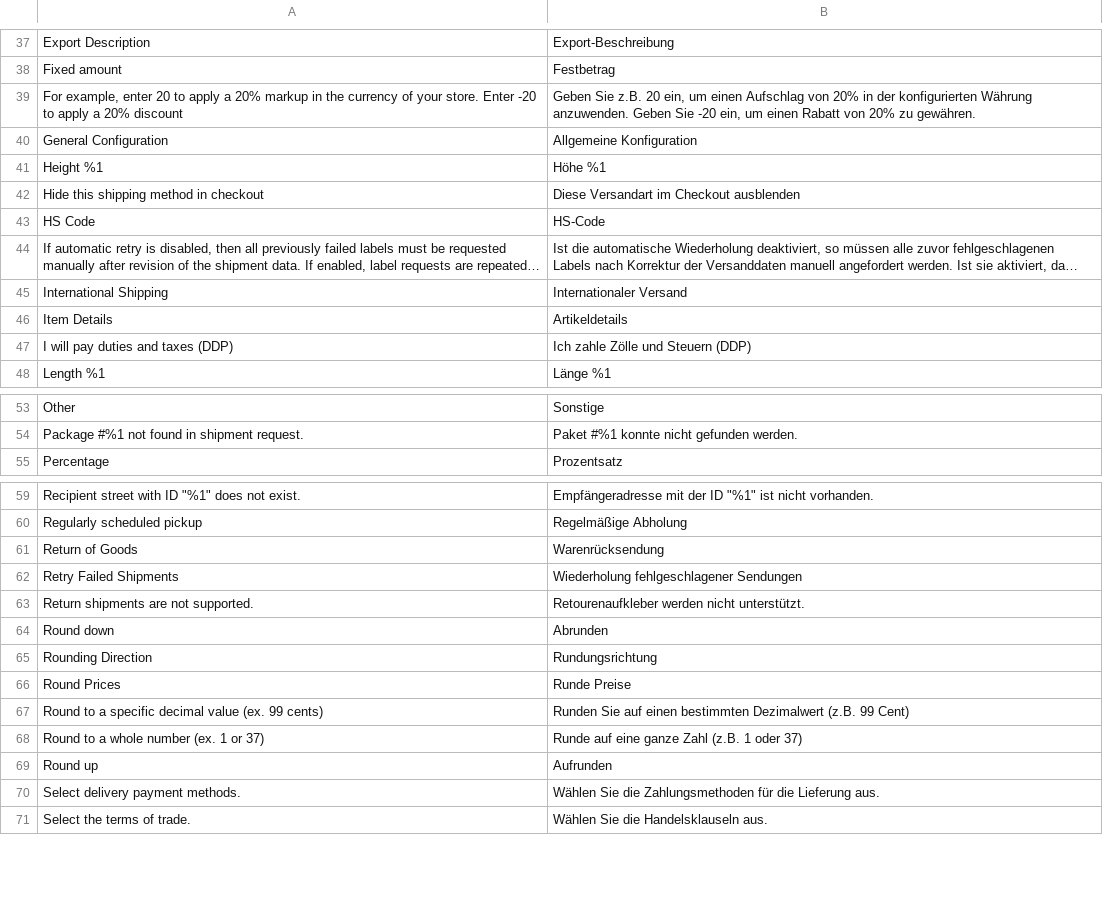
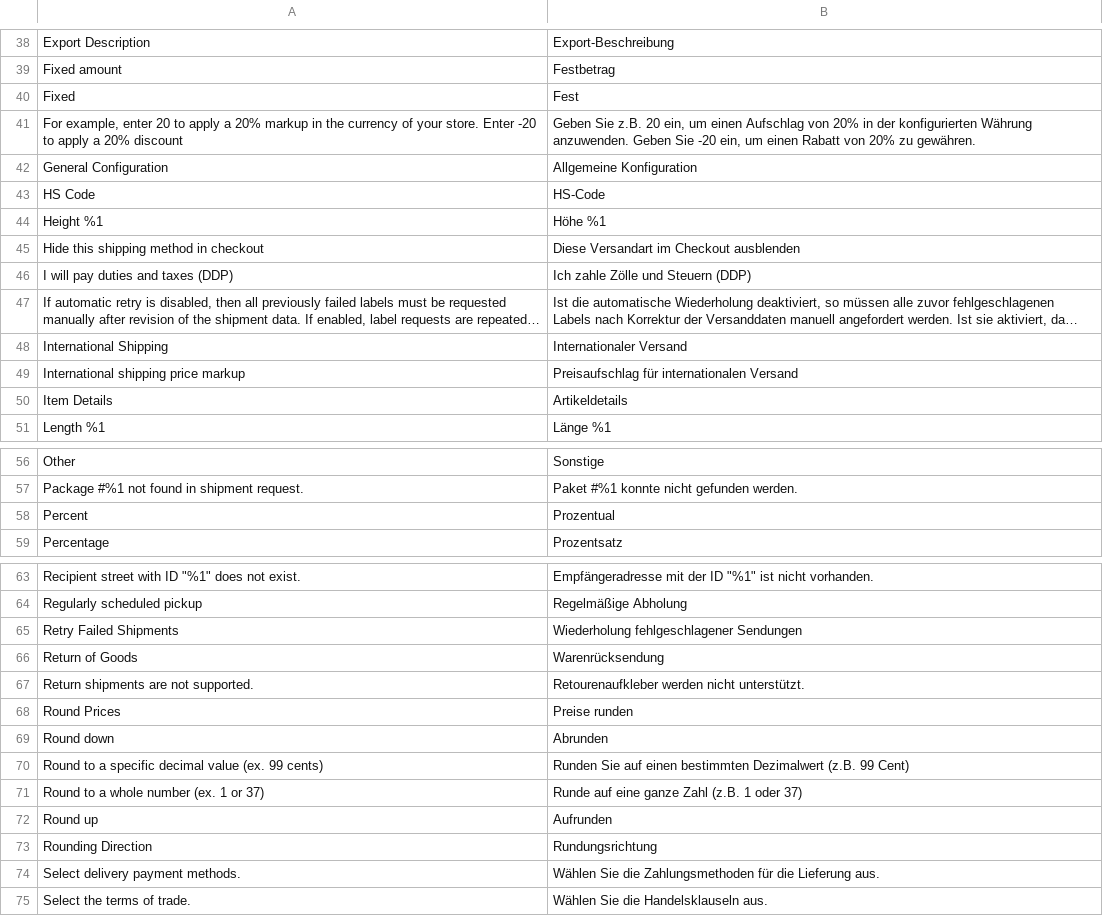
Before and after one commit to netresearch/dhl-module-shipping-core, a CSV file: i18n/de_DE.csv, drawn as a sheet; only a part is shown, gaps mark what is left out; long unchanged cells end in …; removed rows and columns are numbered as before the commit, all else as after; the diff covers the shown part only; the diff names each change by its address in the sheet, - before the commit and + after, or states it on an @@ line.

Commit message:
DHLGW-433: Added missing translations

```diff
--- a/i18n/de_DE.csv
+++ b/i18n/de_DE.csv
+row 40: Fixed | Fest
@@ row 47 moved to row 46: I will pay duties and taxes (DDP) @@
+row 49: International shipping price markup | Preisaufschlag für internationalen Versand
+row 58: Percent | Prozentual
@@ row 62 moved to row 65: Retry Failed Shipments @@
+row 68: Round Prices | Preise runden
-row 66: Round Prices | Runde Preise
@@ row 65 moved to row 73: Rounding Direction @@
```
Also changed, not shown: 1 added row and 4 moved rows elsewhere in this file, i18n/en_US.csv.
